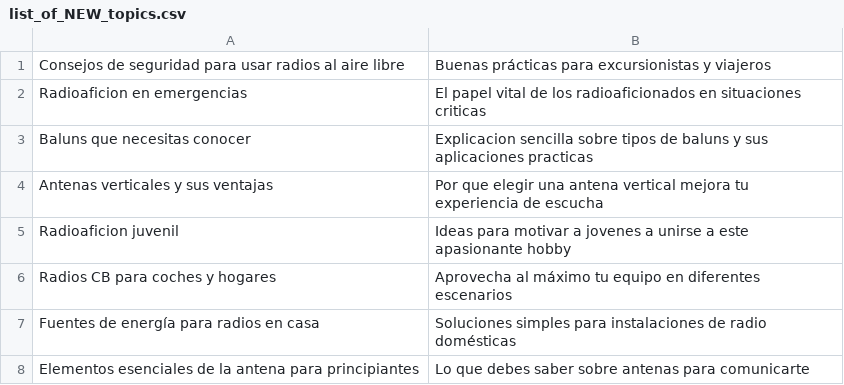
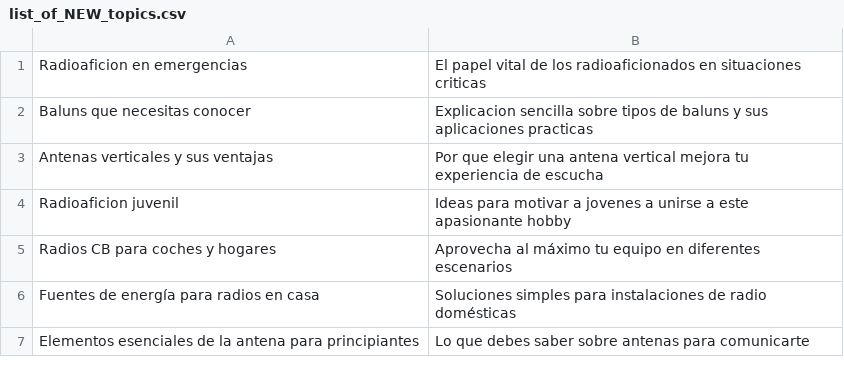
Before and after one commit to agigante80/OndaHertz_es, a CSV file: AI_content/list_of_NEW_topics.csv, drawn as a sheet; only a part is shown.

```diff
--- a/AI_content/list_of_NEW_topics.csv
+++ b/AI_content/list_of_NEW_topics.csv
@@ -1,2 +1 @@
-"Consejos de seguridad para usar radios al aire libre","Buenas prácticas para excursionistas y viajeros"
 Radioaficion en emergencias,El papel vital de los radioaficionados en situaciones criticas
```
Also changed, not shown: AI_content/list_of_ARCHIVED_topics.csv, 3 other files.
